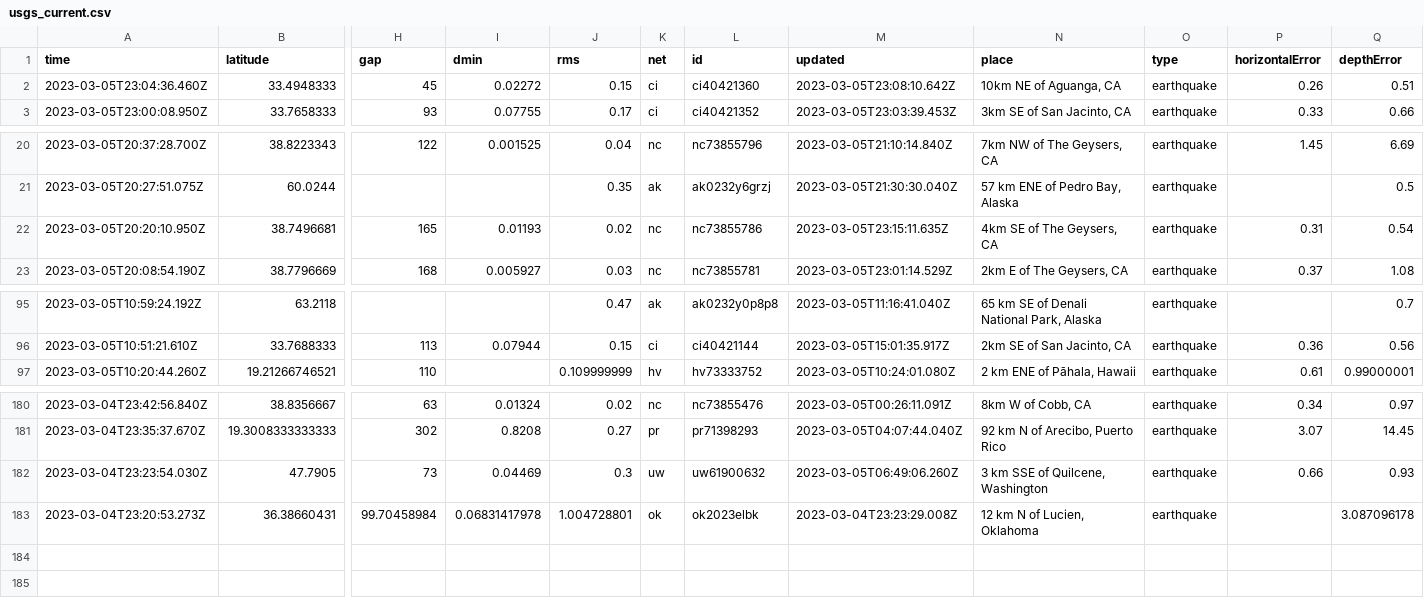
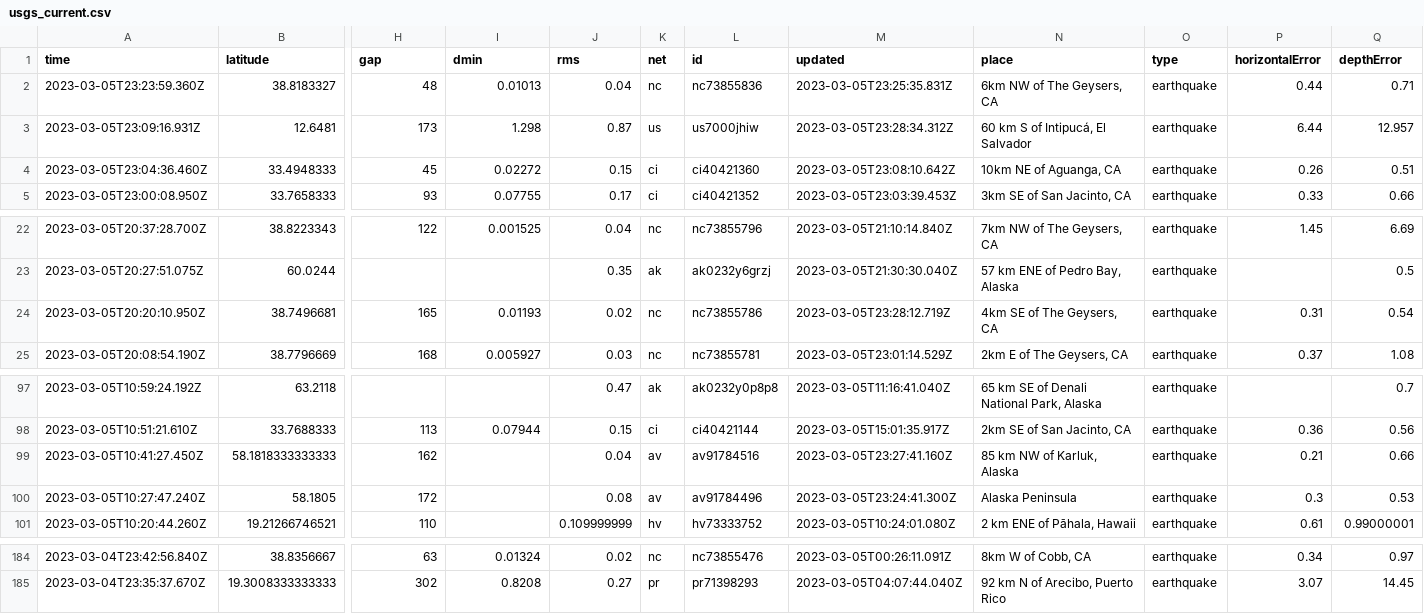
Before and after one commit to lizmurray3/my-data-robot, a CSV file: usgs_current.csv, drawn as a sheet; only a part is shown, gaps mark what is left out; removed rows and columns are numbered as before the commit, all else as after; rows hold the shown columns only; the diff names each change by its address in the sheet, - before the commit and + after, or states it on an @@ line.

```diff
--- a/usgs_current.csv
+++ b/usgs_current.csv
+row 2: 2023-03-05T23:23:59.360Z | 38.8183327 | 48 | 0.01013 | 0.04 | nc | nc73855836 | 2023-03-05T23:25:35.831Z | 6km NW of The Geysers, CA | earthquake | 0.44 | 0.71
+row 3: 2023-03-05T23:09:16.931Z | 12.6481 | 173 | 1.298 | 0.87 | us | us7000jhiw | 2023-03-05T23:28:34.312Z | 60 km S of Intipucá, El Salvador | earthquake | 6.44 | 12.957
-M24 (updated): 2023-03-05T23:15:11.635Z
+M24 (updated): 2023-03-05T23:28:12.719Z
+row 99: 2023-03-05T10:41:27.450Z | 58.1818333333333 | 162 |  | 0.04 | av | av91784516 | 2023-03-05T23:27:41.160Z | 85 km NW of Karluk, Alaska | earthquake | 0.21 | 0.66
+row 100: 2023-03-05T10:27:47.240Z | 58.1805 | 172 |  | 0.08 | av | av91784496 | 2023-03-05T23:24:41.300Z | Alaska Peninsula | earthquake | 0.3 | 0.53
-row 182: 2023-03-04T23:23:54.030Z | 47.7905 | 73 | 0.04469 | 0.3 | uw | uw61900632 | 2023-03-05T06:49:06.260Z | 3 km SSE of Quilcene, Washington | earthquake | 0.66 | 0.93
-row 183: 2023-03-04T23:20:53.273Z | 36.38660431 | 99.70458984 | 0.06831417978 | 1.004728801 | ok | ok2023elbk | 2023-03-04T23:23:29.008Z | 12 km N of Lucien, Oklahoma | earthquake |  | 3.087096178
```
